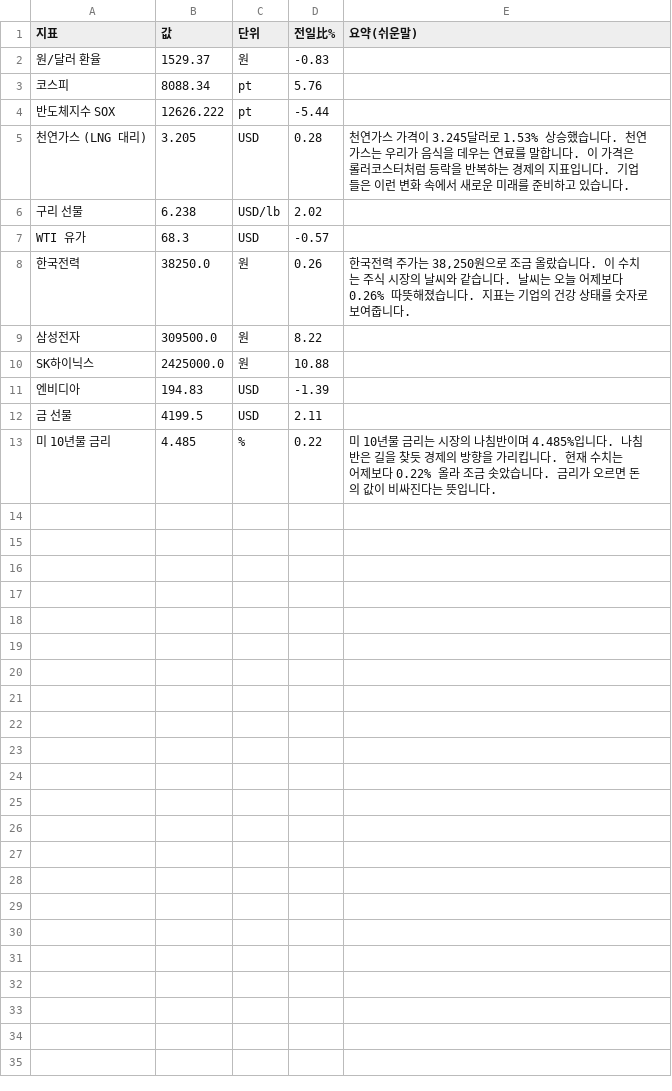
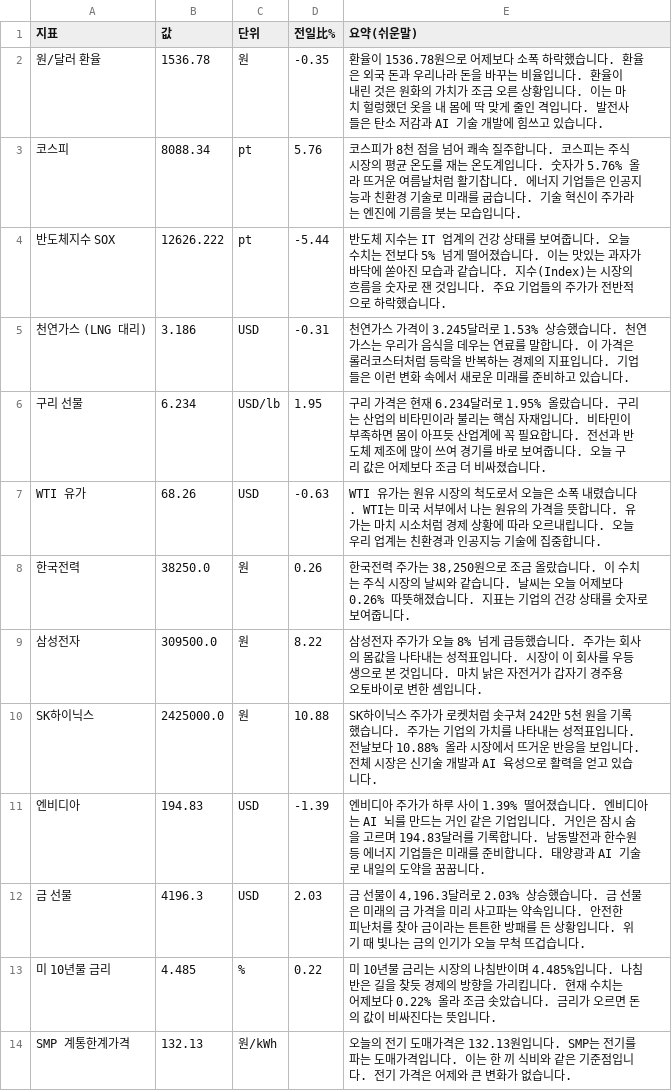
Before and after one commit to baehongcheol21-lab/info-board, a CSV file: exports/2026-07-06.csv, drawn as a sheet.

```diff
--- a/exports/2026-07-06.csv
+++ b/exports/2026-07-06.csv
@@ -1,13 +1,14 @@
 지표,값,단위,전일比%,요약(쉬운말)
-원/달러 환율,1529.37,원,-0.83,
-코스피,8088.34,pt,5.76,
-반도체지수 SOX,12626.222,pt,-5.44,
-천연가스 (LNG 대리),3.205,USD,0.28,천연가스 가격이 3.245달러로 1.53% 상승했습니다. 천연가스는 우리가 음식을 데우는 연료를 말합니다. 이 가격은 롤러코스터처럼 등락을 반복하는 경제의 지표입니다. 기업들은 이런 변화 속에서 새로운 미래를 준비하고 있습니다.
-구리 선물,6.238,USD/lb,2.02,
-WTI 유가,68.3,USD,-0.57,
+원/달러 환율,1536.78,원,-0.35,환율이 1536.78원으로 어제보다 소폭 하락했습니다. 환율은 외국 돈과 우리나라 돈을 바꾸는 비율입니다. 환율이 내린 것은 원화의 가치가 조금 오른 상황입니다. 이는 마치 헐렁했던 옷을 내 몸에 딱 맞게 줄인 격입니다. 발전사들은 탄소 저감과 AI 기술 개발에 힘쓰고 있습니다.
+코스피,8088.34,pt,5.76,코스피가 8천 점을 넘어 쾌속 질주합니다. 코스피는 주식 시장의 평균 온도를 재는 온도계입니다. 숫자가 5.76% 올라 뜨거운 여름날처럼 활기찹니다. 에너지 기업들은 인공지능과 친환경 기술로 미래를 굽습니다. 기술 혁신이 주가라는 엔진에 기름을 붓는 모습입니다.
+반도체지수 SOX,12626.222,pt,-5.44,반도체 지수는 IT 업계의 건강 상태를 보여줍니다. 오늘 수치는 전보다 5% 넘게 떨어졌습니다. 이는 맛있는 과자가 바닥에 쏟아진 모습과 같습니다. 지수(Index)는 시장의 흐름을 숫자로 잰 것입니다. 주요 기업들의 주가가 전반적으로 하락했습니다.
+천연가스 (LNG 대리),3.186,USD,-0.31,천연가스 가격이 3.245달러로 1.53% 상승했습니다. 천연가스는 우리가 음식을 데우는 연료를 말합니다. 이 가격은 롤러코스터처럼 등락을 반복하는 경제의 지표입니다. 기업들은 이런 변화 속에서 새로운 미래를 준비하고 있습니다.
+구리 선물,6.234,USD/lb,1.95,구리 가격은 현재 6.234달러로 1.95% 올랐습니다. 구리는 산업의 비타민이라 불리는 핵심 자재입니다. 비타민이 부족하면 몸이 아프듯 산업계에 꼭 필요합니다. 전선과 반도체 제조에 많이 쓰여 경기를 바로 보여줍니다. 오늘 구리 값은 어제보다 조금 더 비싸졌습니다.
+WTI 유가,68.26,USD,-0.63,WTI 유가는 원유 시장의 척도로서 오늘은 소폭 내렸습니다. WTI는 미국 서부에서 나는 원유의 가격을 뜻합니다. 유가는 마치 시소처럼 경제 상황에 따라 오르내립니다. 오늘 우리 업계는 친환경과 인공지능 기술에 집중합니다.
 한국전력,38250.0,원,0.26,"한국전력 주가는 38,250원으로 조금 올랐습니다. 이 수치는 주식 시장의 날씨와 같습니다. 날씨는 오늘 어제보다 0.26% 따뜻해졌습니다. 지표는 기업의 건강 상태를 숫자로 보여줍니다."
-삼성전자,309500.0,원,8.22,
-SK하이닉스,2425000.0,원,10.88,
-엔비디아,194.83,USD,-1.39,
-금 선물,4199.5,USD,2.11,
+삼성전자,309500.0,원,8.22,삼성전자 주가가 오늘 8% 넘게 급등했습니다. 주가는 회사의 몸값을 나타내는 성적표입니다. 시장이 이 회사를 우등생으로 본 것입니다. 마치 낡은 자전거가 갑자기 경주용 오토바이로 변한 셈입니다.
+SK하이닉스,2425000.0,원,10.88,SK하이닉스 주가가 로켓처럼 솟구쳐 242만 5천 원을 기록했습니다. 주가는 기업의 가치를 나타내는 성적표입니다. 전날보다 10.88% 올라 시장에서 뜨거운 반응을 보입니다. 전체 시장은 신기술 개발과 AI 육성으로 활력을 얻고 있습니다.
+엔비디아,194.83,USD,-1.39,엔비디아 주가가 하루 사이 1.39% 떨어졌습니다. 엔비디아는 AI 뇌를 만드는 거인 같은 기업입니다. 거인은 잠시 숨을 고르며 194.83달러를 기록합니다. 남동발전과 한수원 등 에너지 기업들은 미래를 준비합니다. 태양광과 AI 기술로 내일의 도약을 꿈꿉니다.
+금 선물,4196.3,USD,2.03,"금 선물이 4,196.3달러로 2.03% 상승했습니다. 금 선물은 미래의 금 가격을 미리 사고파는 약속입니다. 안전한 피난처를 찾아 금이라는 튼튼한 방패를 든 상황입니다. 위기 때 빛나는 금의 인기가 오늘 무척 뜨겁습니다."
 미 10년물 금리,4.485,%,0.22,미 10년물 금리는 시장의 나침반이며 4.485%입니다. 나침반은 길을 찾듯 경제의 방향을 가리킵니다. 현재 수치는 어제보다 0.22% 올라 조금 솟았습니다. 금리가 오르면 돈의 값이 비싸진다는 뜻입니다.
+SMP 계통한계가격,132.13,원/kWh,,오늘의 전기 도매가격은 132.13원입니다. SMP는 전기를 파는 도매가격입니다. 이는 한 끼 식비와 같은 기준점입니다. 전기 가격은 어제와 큰 변화가 없습니다.
```
Also changed, not shown: 2 other files.
